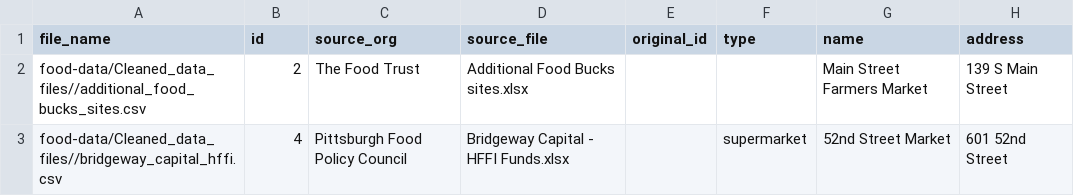
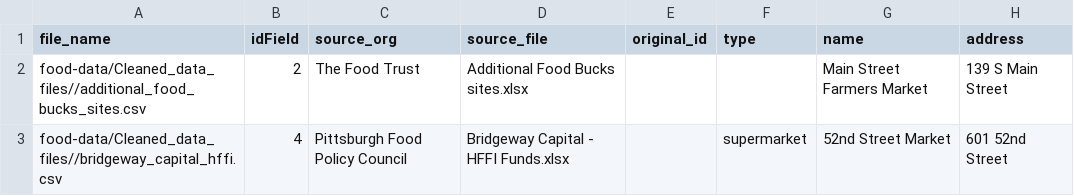
Before and after one commit to CodeForPittsburgh/food-access-map-data, a CSV file: food-data/processed-datasets/merged_datasets_safemode.csv, drawn as a sheet; only a part is shown; the diff names each change by its address in the sheet, - before the commit and + after, or states it on an @@ line.

Commit message:
Trying it out

```diff
--- a/food-data/processed-datasets/merged_datasets_safemode.csv
+++ b/food-data/processed-datasets/merged_datasets_safemode.csv
-B1: id
+B1: idField
```
